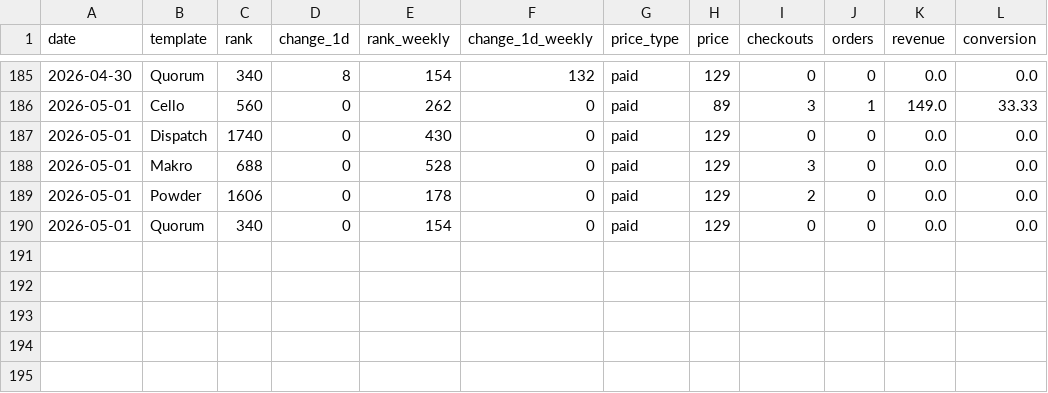
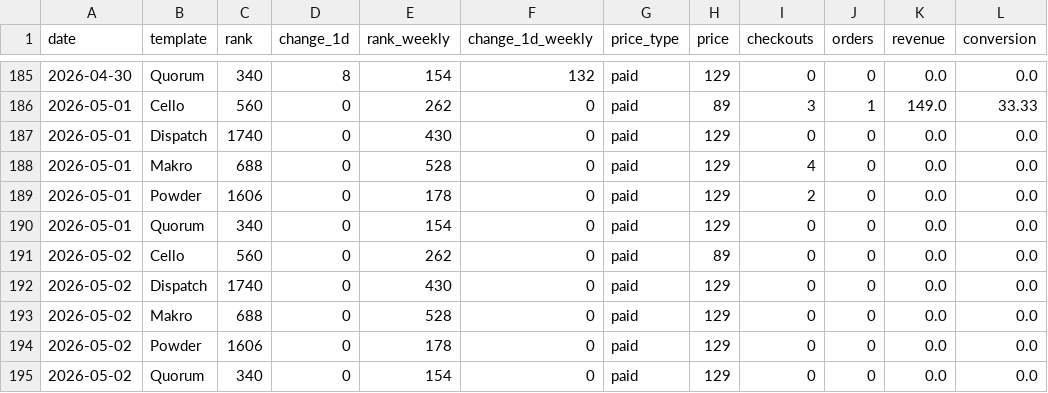
Before and after one commit to stfnco/easyfast-analytics, a CSV file: easyfast_ranks_history.csv, drawn as a sheet; only a part is shown, gaps mark what is left out.

```diff
--- a/easyfast_ranks_history.csv
+++ b/easyfast_ranks_history.csv
@@ -187,4 +187,9 @@ date,template,rank,change_1d,rank_weekly,change_1d_weekly,price_type,price,check
 2026-05-01,Dispatch,1740,0,430,0,paid,129,0,0,0.0,0.0
-2026-05-01,Makro,688,0,528,0,paid,129,3,0,0.0,0.0
+2026-05-01,Makro,688,0,528,0,paid,129,4,0,0.0,0.0
 2026-05-01,Powder,1606,0,178,0,paid,129,2,0,0.0,0.0
 2026-05-01,Quorum,340,0,154,0,paid,129,0,0,0.0,0.0
+2026-05-02,Cello,560,0,262,0,paid,89,0,0,0.0,0.0
+2026-05-02,Dispatch,1740,0,430,0,paid,129,0,0,0.0,0.0
+2026-05-02,Makro,688,0,528,0,paid,129,0,0,0.0,0.0
+2026-05-02,Powder,1606,0,178,0,paid,129,0,0,0.0,0.0
+2026-05-02,Quorum,340,0,154,0,paid,129,0,0,0.0,0.0
```
